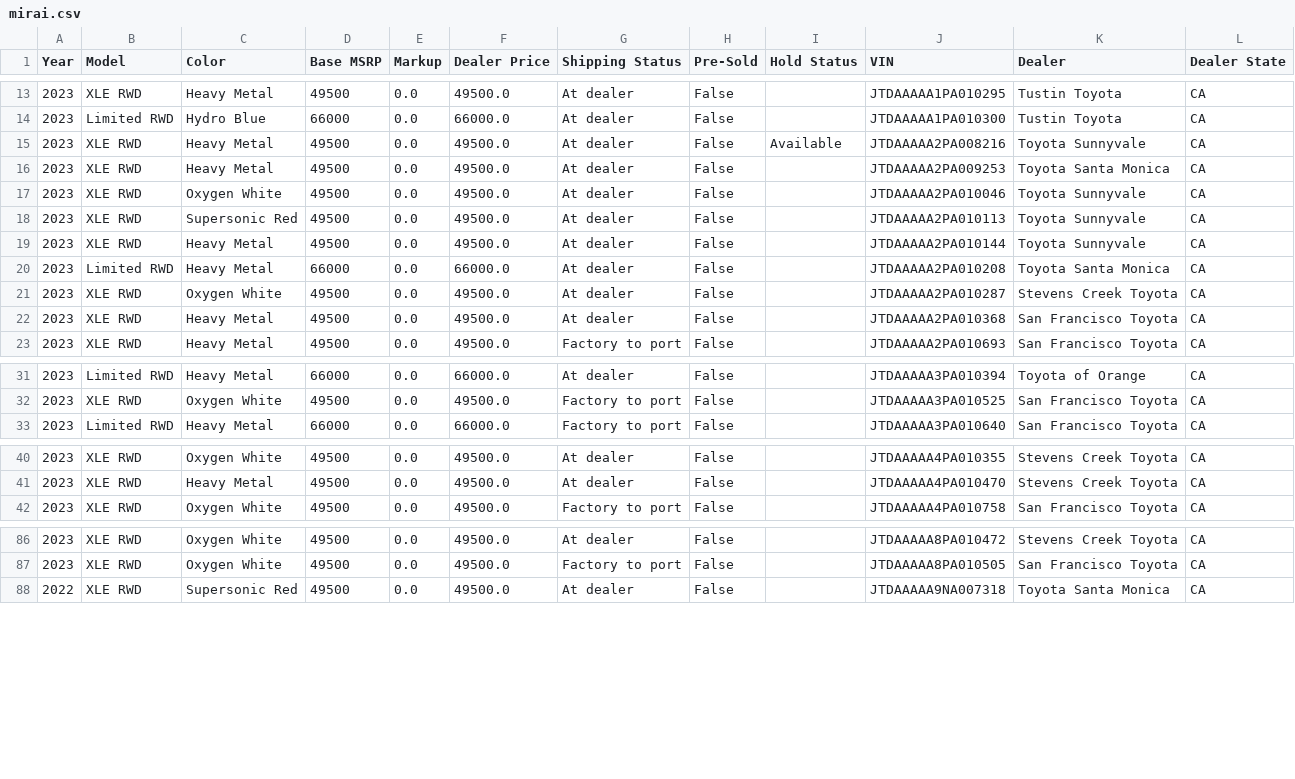
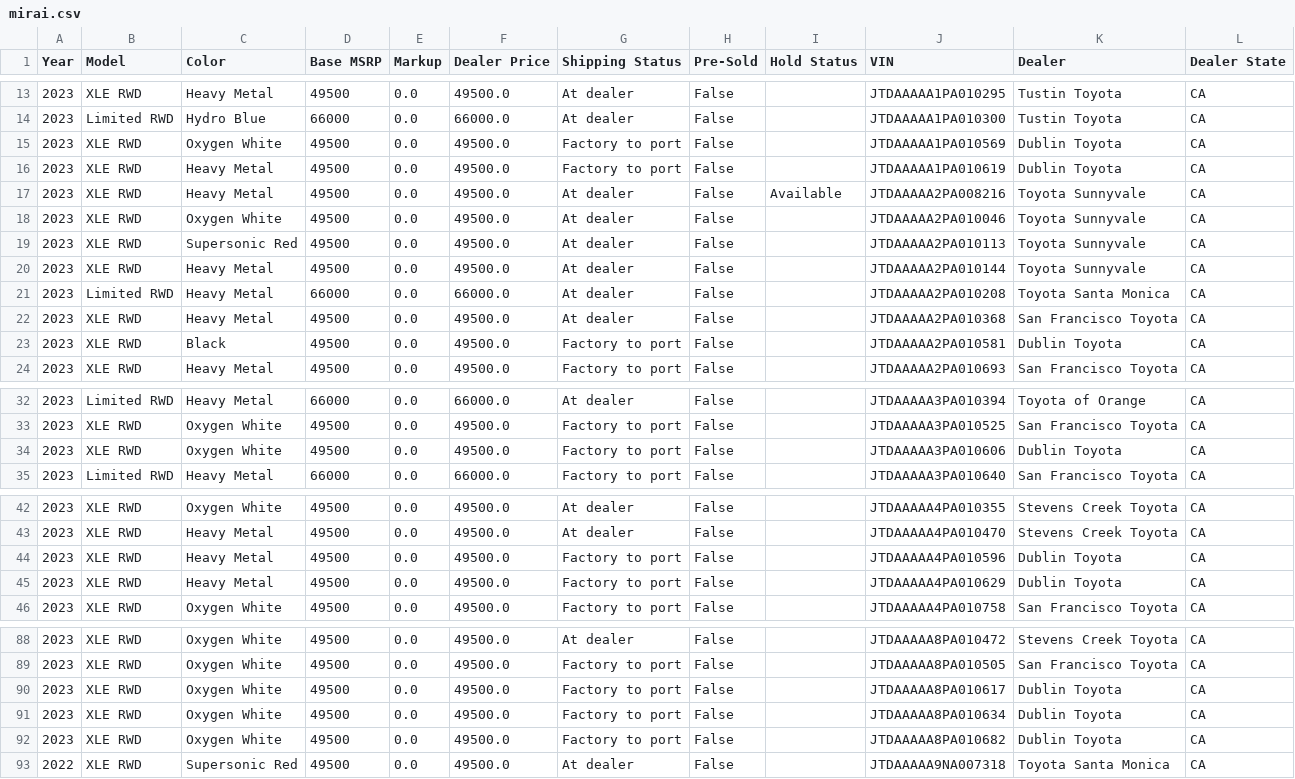
Before and after one commit to yowzar/yotagrabber, a CSV file: output/mirai.csv, drawn as a sheet; only a part is shown, gaps mark what is left out; the diff covers the shown part only.

```diff
--- a/output/mirai.csv
+++ b/output/mirai.csv
@@ -14,4 +14,5 @@ Year,Model,Color,Base MSRP,Markup,Dealer Price,Shipping Status,Pre-Sold,Hold Sta
 2023,Limited RWD,Hydro Blue,66000,0.0,66000.0,At dealer,False,,JTDAAAAA1PA010300,Tustin Toyota,CA
+2023,XLE RWD,Oxygen White,49500,0.0,49500.0,Factory to port,False,,JTDAAAAA1PA010569,Dublin Toyota,CA
+2023,XLE RWD,Heavy Metal,49500,0.0,49500.0,Factory to port,False,,JTDAAAAA1PA010619,Dublin Toyota,CA
 2023,XLE RWD,Heavy Metal,49500,0.0,49500.0,At dealer,False,Available,JTDAAAAA2PA008216,Toyota Sunnyvale,CA
-2023,XLE RWD,Heavy Metal,49500,0.0,49500.0,At dealer,False,,JTDAAAAA2PA009253,Toyota Santa Monica,CA
 2023,XLE RWD,Oxygen White,49500,0.0,49500.0,At dealer,False,,JTDAAAAA2PA010046,Toyota Sunnyvale,CA
@@ -20,4 +21,4 @@ Year,Model,Color,Base MSRP,Markup,Dealer Price,Shipping Status,Pre-Sold,Hold Sta
 2023,Limited RWD,Heavy Metal,66000,0.0,66000.0,At dealer,False,,JTDAAAAA2PA010208,Toyota Santa Monica,CA
-2023,XLE RWD,Oxygen White,49500,0.0,49500.0,At dealer,False,,JTDAAAAA2PA010287,Stevens Creek Toyota,CA
 2023,XLE RWD,Heavy Metal,49500,0.0,49500.0,At dealer,False,,JTDAAAAA2PA010368,San Francisco Toyota,CA
+2023,XLE RWD,Black,49500,0.0,49500.0,Factory to port,False,,JTDAAAAA2PA010581,Dublin Toyota,CA
 2023,XLE RWD,Heavy Metal,49500,0.0,49500.0,Factory to port,False,,JTDAAAAA2PA010693,San Francisco Toyota,CA
@@ -32,2 +33,3 @@ Year,Model,Color,Base MSRP,Markup,Dealer Price,Shipping Status,Pre-Sold,Hold Sta
 2023,XLE RWD,Oxygen White,49500,0.0,49500.0,Factory to port,False,,JTDAAAAA3PA010525,San Francisco Toyota,CA
+2023,XLE RWD,Oxygen White,49500,0.0,49500.0,Factory to port,False,,JTDAAAAA3PA010606,Dublin Toyota,CA
 2023,Limited RWD,Heavy Metal,66000,0.0,66000.0,Factory to port,False,,JTDAAAAA3PA010640,San Francisco Toyota,CA
@@ -41,2 +43,4 @@ Year,Model,Color,Base MSRP,Markup,Dealer Price,Shipping Status,Pre-Sold,Hold Sta
 2023,XLE RWD,Heavy Metal,49500,0.0,49500.0,At dealer,False,,JTDAAAAA4PA010470,Stevens Creek Toyota,CA
+2023,XLE RWD,Heavy Metal,49500,0.0,49500.0,Factory to port,False,,JTDAAAAA4PA010596,Dublin Toyota,CA
+2023,XLE RWD,Heavy Metal,49500,0.0,49500.0,Factory to port,False,,JTDAAAAA4PA010629,Dublin Toyota,CA
 2023,XLE RWD,Oxygen White,49500,0.0,49500.0,Factory to port,False,,JTDAAAAA4PA010758,San Francisco Toyota,CA
@@ -87,2 +89,5 @@ Year,Model,Color,Base MSRP,Markup,Dealer Price,Shipping Status,Pre-Sold,Hold Sta
 2023,XLE RWD,Oxygen White,49500,0.0,49500.0,Factory to port,False,,JTDAAAAA8PA010505,San Francisco Toyota,CA
+2023,XLE RWD,Oxygen White,49500,0.0,49500.0,Factory to port,False,,JTDAAAAA8PA010617,Dublin Toyota,CA
+2023,XLE RWD,Oxygen White,49500,0.0,49500.0,Factory to port,False,,JTDAAAAA8PA010634,Dublin Toyota,CA
+2023,XLE RWD,Oxygen White,49500,0.0,49500.0,Factory to port,False,,JTDAAAAA8PA010682,Dublin Toyota,CA
 2022,XLE RWD,Supersonic Red,49500,0.0,49500.0,At dealer,False,,JTDAAAAA9NA007318,Toyota Santa Monica,CA
```
Also changed, not shown: 1 added row and 3 removed rows elsewhere in this file, output/86.csv, output/grcorolla.csv, 37 other files.
